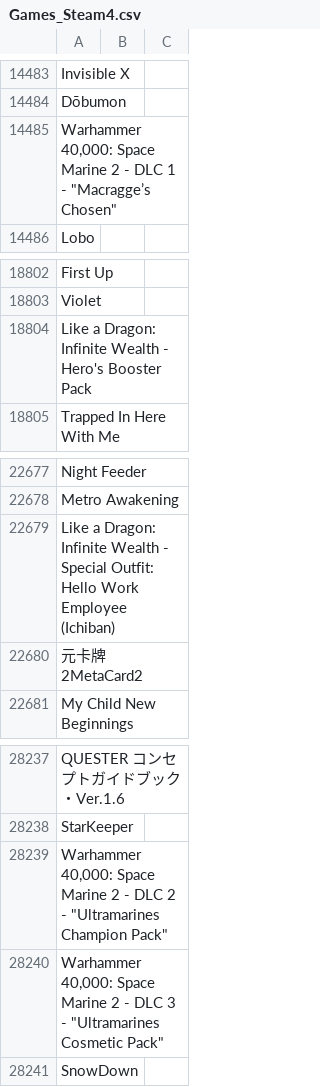
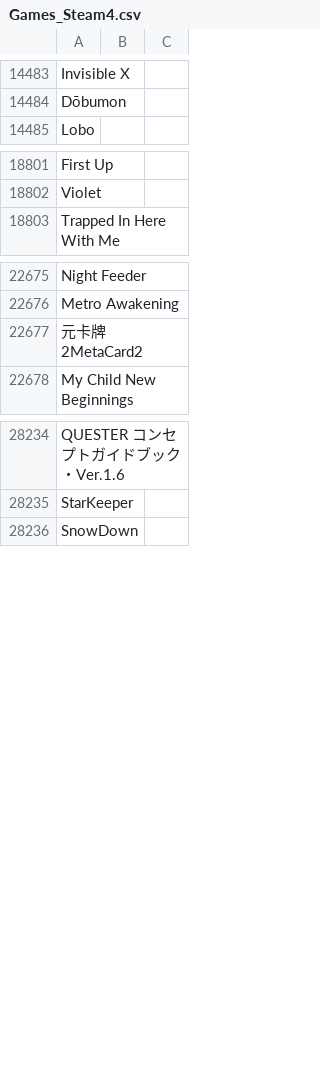
Before and after one commit to DEGMods/DEG-Mods, a CSV file: src/assets/games/Games_Steam4.csv, drawn as a sheet; only a part is shown, gaps mark what is left out; the diff names each change by its address in the sheet, - before the commit and + after, or states it on an @@ line.

Commit message:
mod and blog deletion request complete with aggregator server considerations, games db edit

```diff
--- a/src/assets/games/Games_Steam4.csv
+++ b/src/assets/games/Games_Steam4.csv
-row 14485: Warhammer 40,000: Space Marine 2 - DLC 1 - "Macragge’s Chosen"
-row 18804: Like a Dragon: Infinite Wealth - Hero's Booster Pack
-row 22679: Like a Dragon: Infinite Wealth - Special Outfit: Hello Work Employee (Ichiban)
-row 28239: Warhammer 40,000: Space Marine 2 - DLC 2 - "Ultramarines Champion Pack"
-row 28240: Warhammer 40,000: Space Marine 2 - DLC 3 - "Ultramarines Cosmetic Pack"
```
Also changed, not shown: src/assets/games/Games_Steam1.csv, src/assets/games/Games_Steam2.csv, 11 other files.
